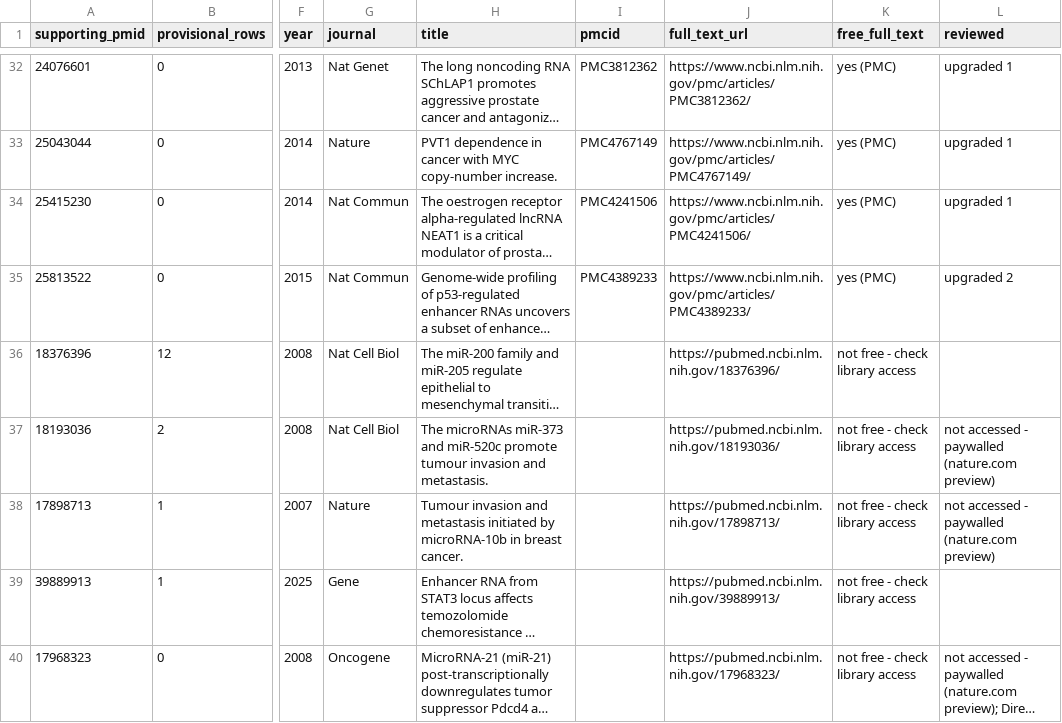
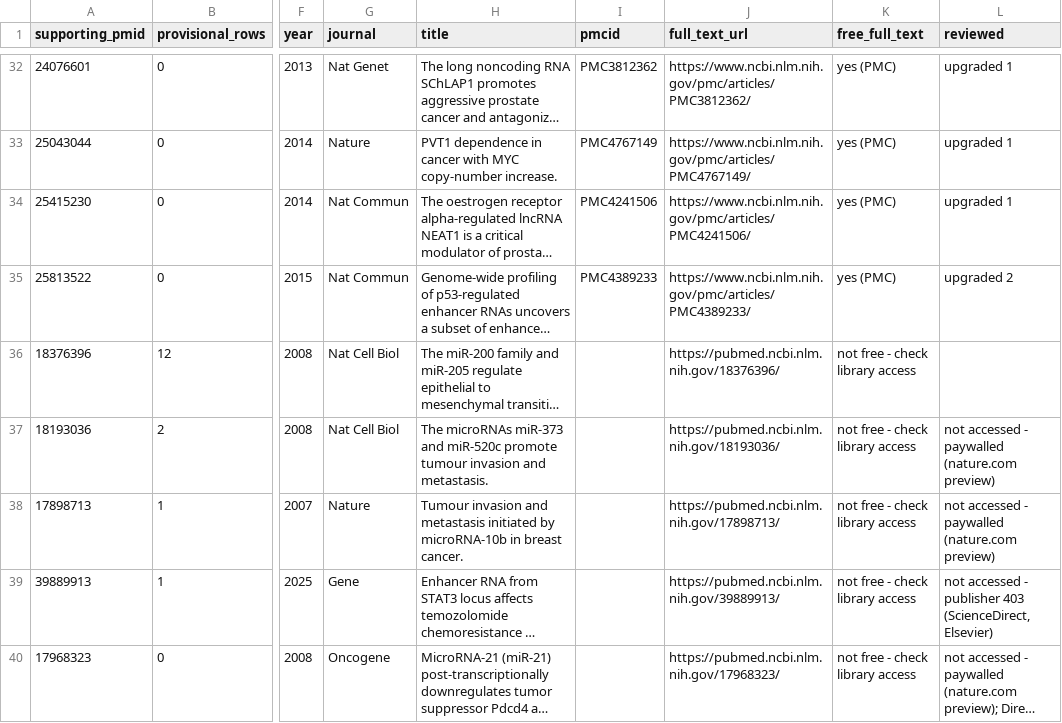
Before and after one commit to potenty/cancer-regulatory-rna-atlas, a CSV file: quality_control/fulltext_access.csv, drawn as a sheet; only a part is shown, gaps mark what is left out; long unchanged cells end in …; the diff names each change by its address in the sheet, - before the commit and + after, or states it on an @@ line.

```diff
--- a/quality_control/fulltext_access.csv
+++ b/quality_control/fulltext_access.csv
-L39 (reviewed): (empty)
+L39 (reviewed): not accessed - publisher 403 (ScienceDirect, Elsevier)
```
